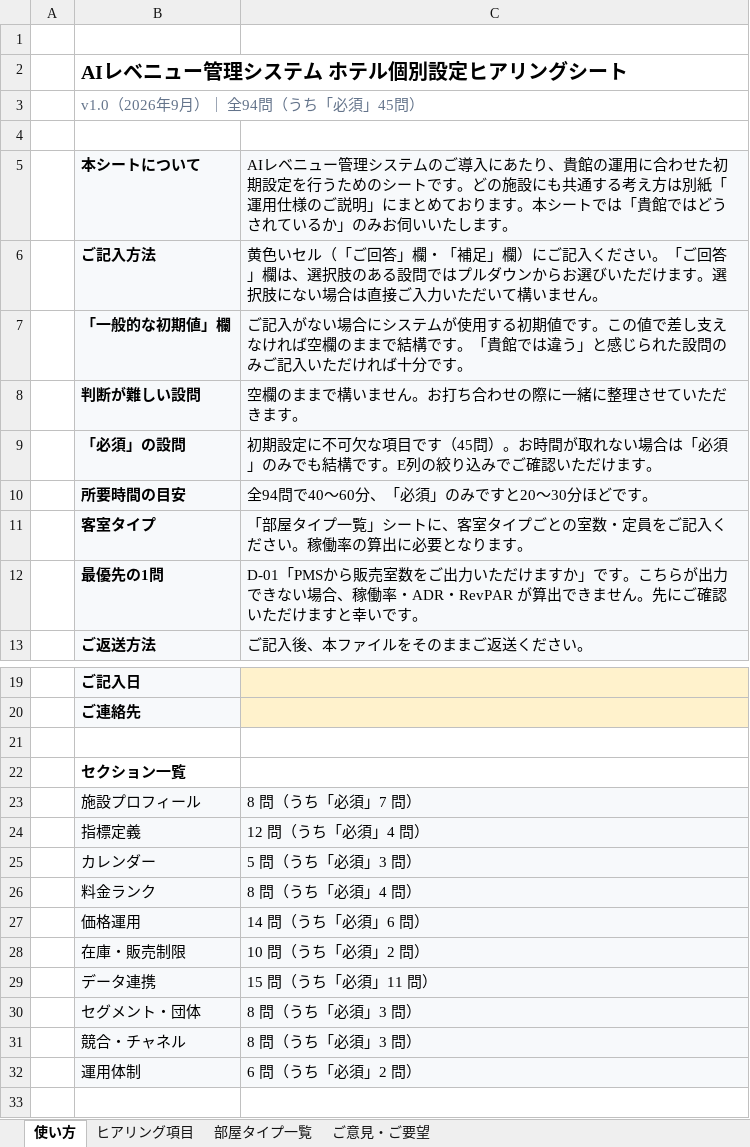
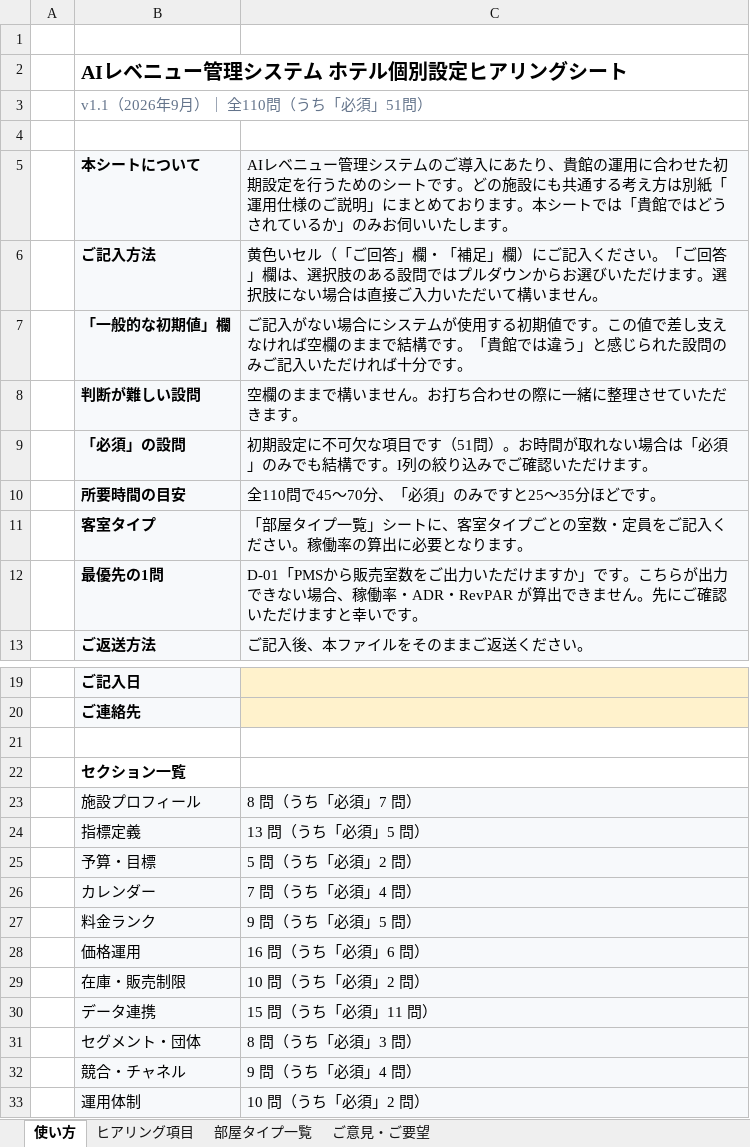
Before and after one commit to Torutesu/AIhotel, an Excel workbook: docs/client/ホテル個別設定ヒアリングシート_配布用.xlsx, sheet 使い方, drawn as a sheet; only a part is shown, gaps mark what is left out; values as stored, in another font and other column widths than the file's, no borders; addresses are those after the commit; the diff names each change by its address in the sheet, - before the commit and + after, or states it on an @@ line.

```diff
--- a/docs/client/ホテル個別設定ヒアリングシート_配布用.xlsx (sheet 使い方)
+++ b/docs/client/ホテル個別設定ヒアリングシート_配布用.xlsx (sheet 使い方)
-B3: v1.0（2026年9月）｜ 全94問（うち「必須」45問）
+B3: v1.1（2026年9月）｜ 全110問（うち「必須」51問）
-C9: …目です（45問）。お時間が取れない場合は「必須」のみでも結構です。E列の絞り…
+C9: …目です（51問）。お時間が取れない場合は「必須」のみでも結構です。I列の絞り…
-C10: 全94問で40〜60分、「必須」のみですと20〜30分ほどです。
+C10: 全110問で45〜70分、「必須」のみですと25〜35分ほどです。
-C24: 12 問（うち「必須」4 問）
+C24: 13 問（うち「必須」5 問）
+row 25:  | 予算・目標 | 5 問（うち「必須」2 問）
-C26: 5 問（うち「必須」3 問）
+C26: 7 問（うち「必須」4 問）
-C27: 8 問（うち「必須」4 問）
+C27: 9 問（うち「必須」5 問）
-C28: 14 問（うち「必須」6 問）
+C28: 16 問（うち「必須」6 問）
-C32: 8 問（うち「必須」3 問）
+C32: 9 問（うち「必須」4 問）
-C33: 6 問（うち「必須」2 問）
+C33: 10 問（うち「必須」2 問）
```
Also changed, not shown: sheet ヒアリング項目, docs/ホテル個別設定ヒアリングシート.xlsx, 4 other files.
